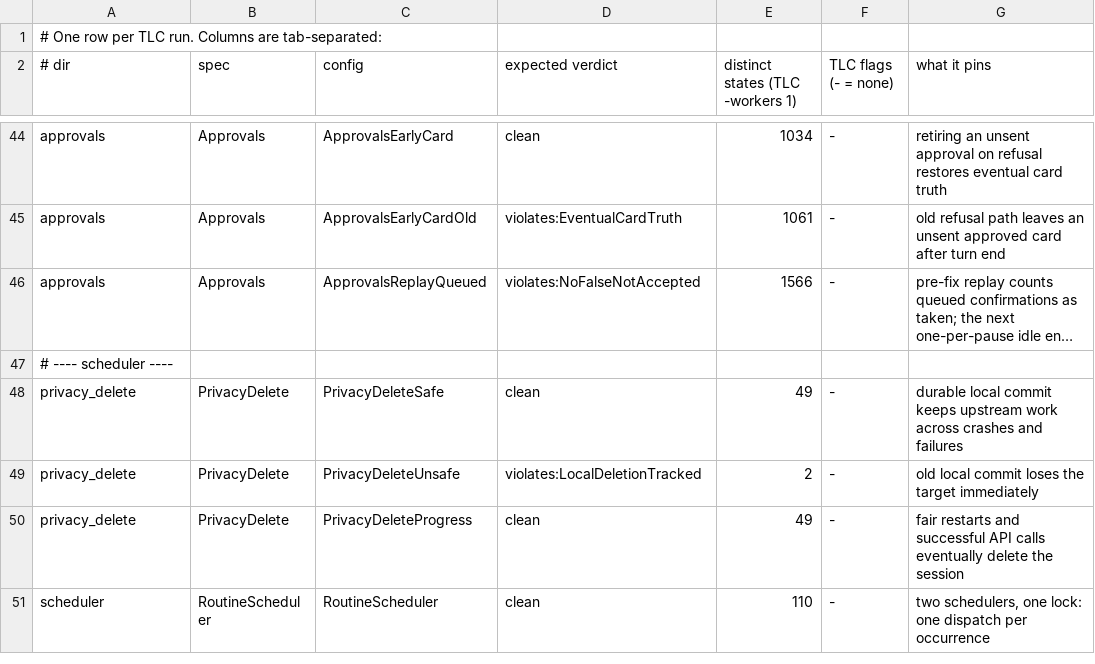
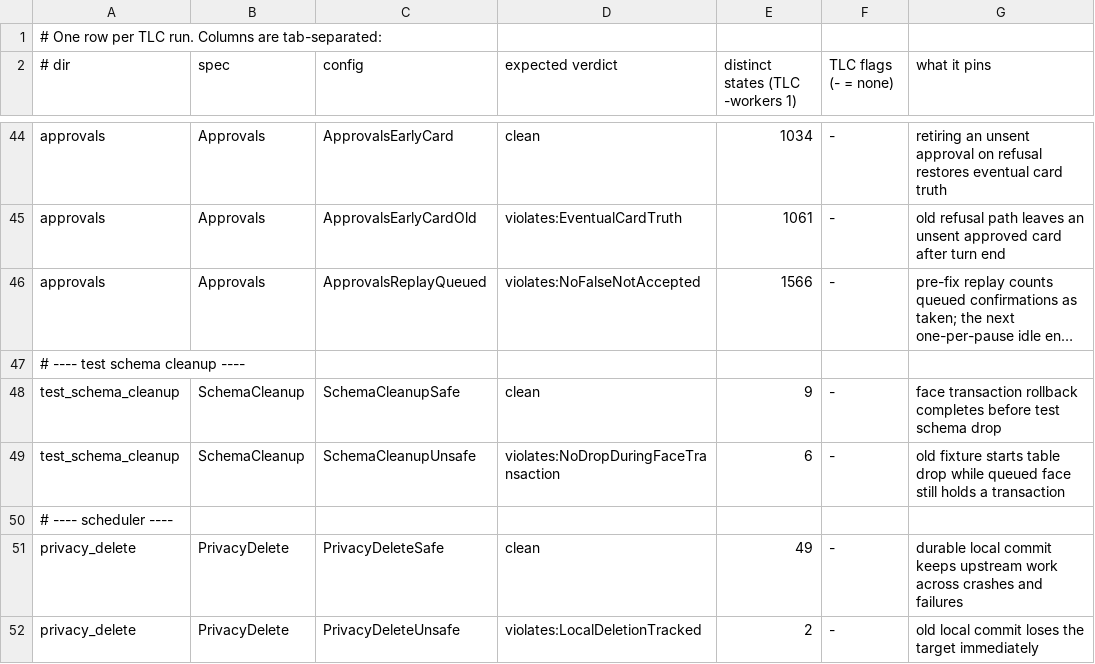
Before and after one commit to pymc-labs/daimon, a TSV file: formal/expected.tsv, drawn as a sheet; only a part is shown, gaps mark what is left out; the shorter side is filled out with more unchanged rows; long unchanged cells end in …; the diff names each change by its address in the sheet, - before the commit and + after, or states it on an @@ line.

Commit message:
fix(testing): await agent face rollback before schema teardown

```diff
--- a/formal/expected.tsv
+++ b/formal/expected.tsv
+row 47: # ---- test schema cleanup ----
+row 48: test_schema_cleanup | SchemaCleanup | SchemaCleanupSafe | clean | 9 | - | face transaction rollback completes before test schema drop
+row 49: test_schema_cleanup | SchemaCleanup | SchemaCleanupUnsafe | violates:NoDropDuringFaceTransaction | 6 | - | old fixture starts table drop while queued face still holds a transaction
```
Also changed, not shown: 8 other files.
